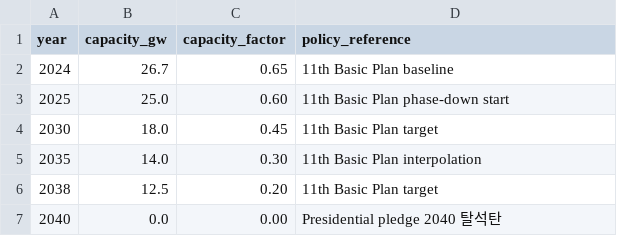
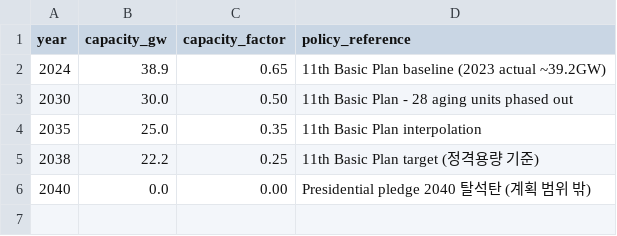
Before and after one commit to PLANiT-Institute/climate_risk_premium, a CSV file: data/raw/coal_phase_out_schedule.csv, drawn as a sheet.

```diff
--- a/data/raw/coal_phase_out_schedule.csv
+++ b/data/raw/coal_phase_out_schedule.csv
@@ -1,7 +1,6 @@
 year,capacity_gw,capacity_factor,policy_reference
-2024,26.7,0.65,11th Basic Plan baseline
-2025,25.0,0.60,11th Basic Plan phase-down start
-2030,18.0,0.45,11th Basic Plan target
-2035,14.0,0.30,11th Basic Plan interpolation
-2038,12.5,0.20,11th Basic Plan target
-2040,0.0,0.00,Presidential pledge 2040 탈석탄
+2024,38.9,0.65,11th Basic Plan baseline (2023 actual ~39.2GW)
+2030,30.0,0.50,11th Basic Plan - 28 aging units phased out
+2035,25.0,0.35,11th Basic Plan interpolation
+2038,22.2,0.25,11th Basic Plan target (정격용량 기준)
+2040,0.0,0.00,Presidential pledge 2040 탈석탄 (계획 범위 밖)
```
Also changed, not shown: data/raw/nuclear_expansion_plan.csv, 4 other files.
